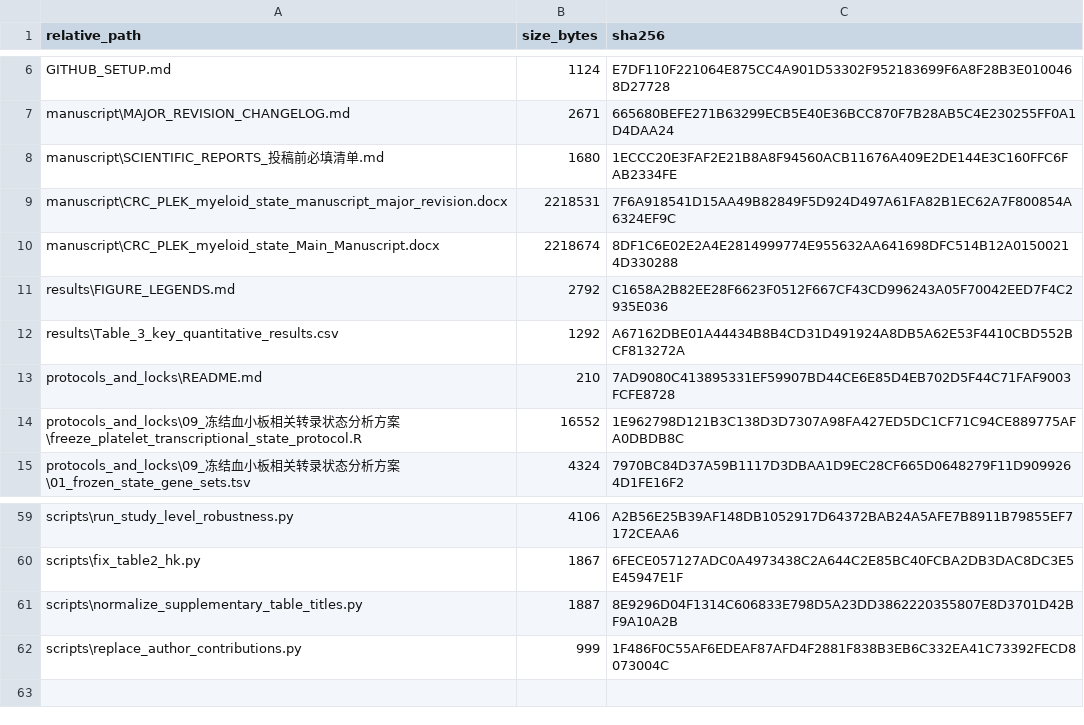
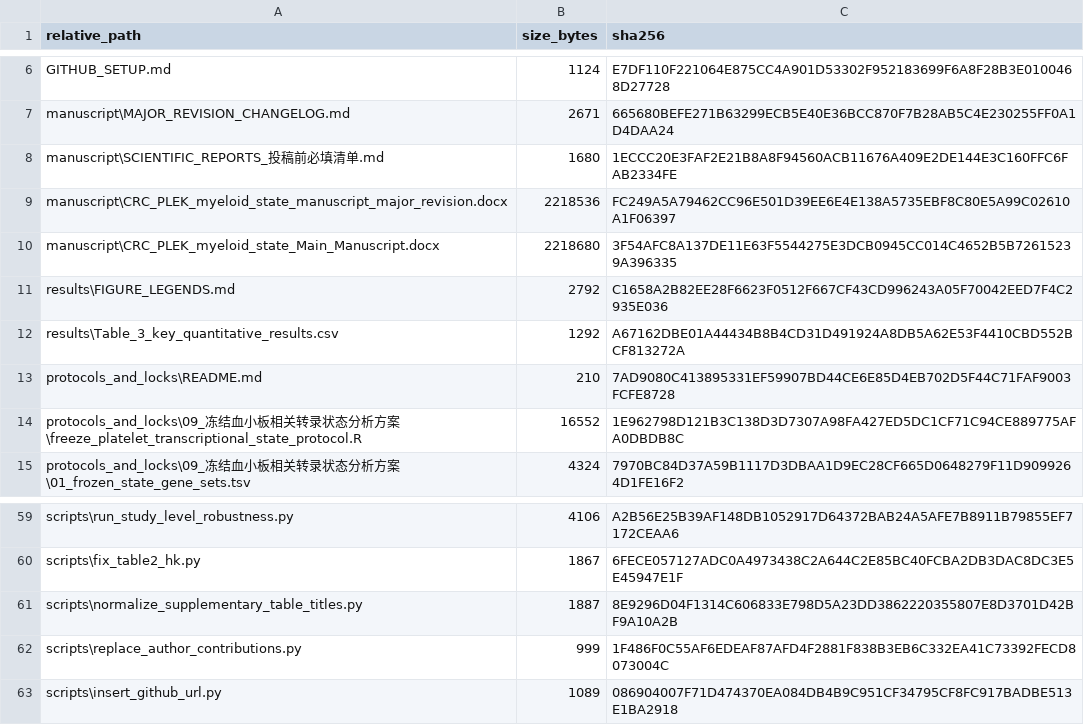
Before and after one commit to JianxinGuan/CRC_PLEK_myeloid_state, a CSV file: checksums/SHA256_MANIFEST.csv, drawn as a sheet; only a part is shown, gaps mark what is left out.

```diff
--- a/checksums/SHA256_MANIFEST.csv
+++ b/checksums/SHA256_MANIFEST.csv
@@ -8,4 +8,4 @@
 "manuscript\SCIENTIFIC_REPORTS_投稿前必填清单.md","1680","1ECCC20E3FAF2E21B8A8F94560ACB11676A409E2DE144E3C160FFC6FAB2334FE"
-"manuscript\CRC_PLEK_myeloid_state_manuscript_major_revision.docx","2218531","7F6A918541D15AA49B82849F5D924D497A61FA82B1EC62A7F800854A6324EF9C"
-"manuscript\CRC_PLEK_myeloid_state_Main_Manuscript.docx","2218674","8DF1C6E02E2A4E2814999774E955632AA641698DFC514B12A01500214D330288"
+"manuscript\CRC_PLEK_myeloid_state_manuscript_major_revision.docx","2218536","FC249A5A79462CC96E501D39EE6E4E138A5735EBF8C80E5A99C02610A1F06397"
+"manuscript\CRC_PLEK_myeloid_state_Main_Manuscript.docx","2218680","3F54AFC8A137DE11E63F5544275E3DCB0945CC014C4652B5B72615239A396335"
 "results\FIGURE_LEGENDS.md","2792","C1658A2B82EE28F6623F0512F667CF43CD996243A05F70042EED7F4C2935E036"
@@ -62 +62,2 @@
 "scripts\replace_author_contributions.py","999","1F486F0C55AF6EDEAF87AFD4F2881F838B3EB6C332EA41C73392FECD8073004C"
+"scripts\insert_github_url.py","1089","086904007F71D474370EA084DB4B9C951CF34795CF8FC917BADBE513E1BA2918"
```
Also changed, not shown: 1 other file.
